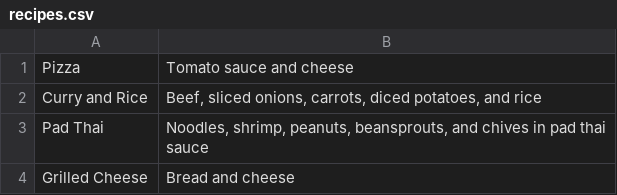
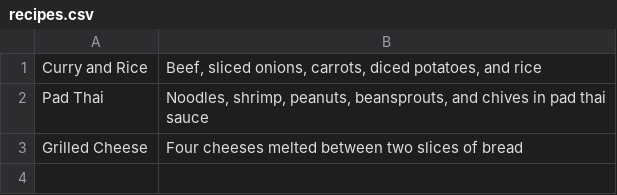
Before and after one commit to msam4/cookbook-sinatra, a CSV file: recipes.csv, drawn as a sheet.

```diff
--- a/recipes.csv
+++ b/recipes.csv
@@ -1,4 +1,3 @@
-Pizza,Tomato sauce and cheese
 Curry and Rice,"Beef, sliced onions, carrots, diced potatoes, and rice"
 Pad Thai,"Noodles, shrimp, peanuts, beansprouts, and chives in pad thai sauce"
-Grilled Cheese,Bread and cheese
+Grilled Cheese,Four cheeses melted between two slices of bread
```
Also changed, not shown: 3 other files.
